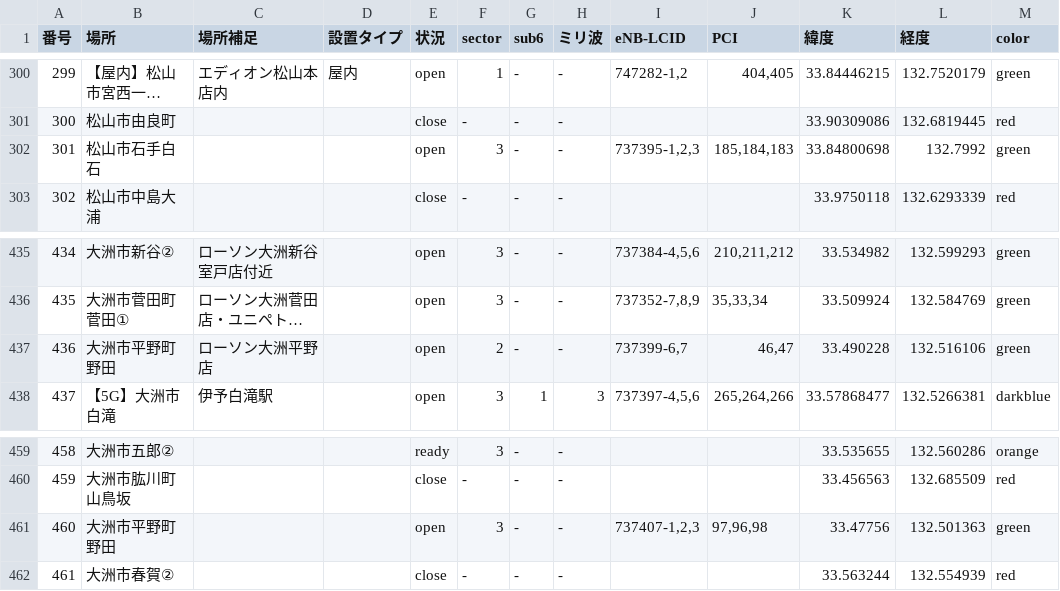
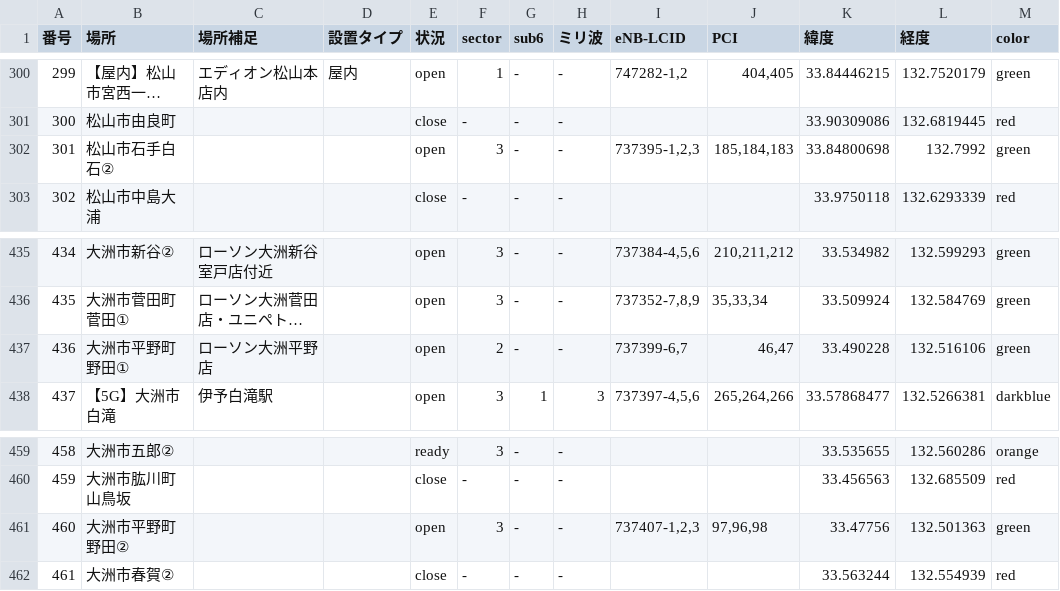
Before and after one commit to raku10ehime/map, a CSV file: ehime.csv, drawn as a sheet; only a part is shown, gaps mark what is left out; long unchanged cells end in …; the diff covers the shown part only; the diff names each change by its address in the sheet, - before the commit and + after, or states it on an @@ line.

```diff
--- a/ehime.csv
+++ b/ehime.csv
-B302 (場所): 松山市石手白石
+B302 (場所): 松山市石手白石②
-B437 (場所): 大洲市平野町野田
+B437 (場所): 大洲市平野町野田①
-B461 (場所): 大洲市平野町野田
+B461 (場所): 大洲市平野町野田②
```
Also changed, not shown: 7 edited cells elsewhere in this file, musen.csv, 2 other files.
